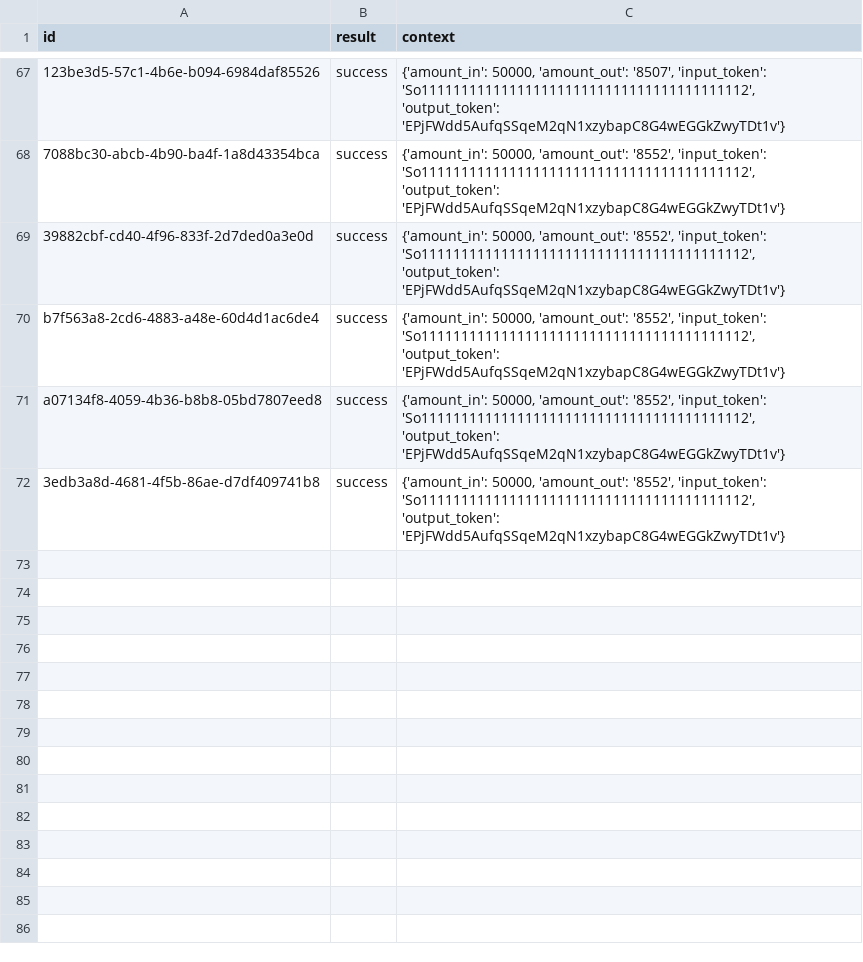
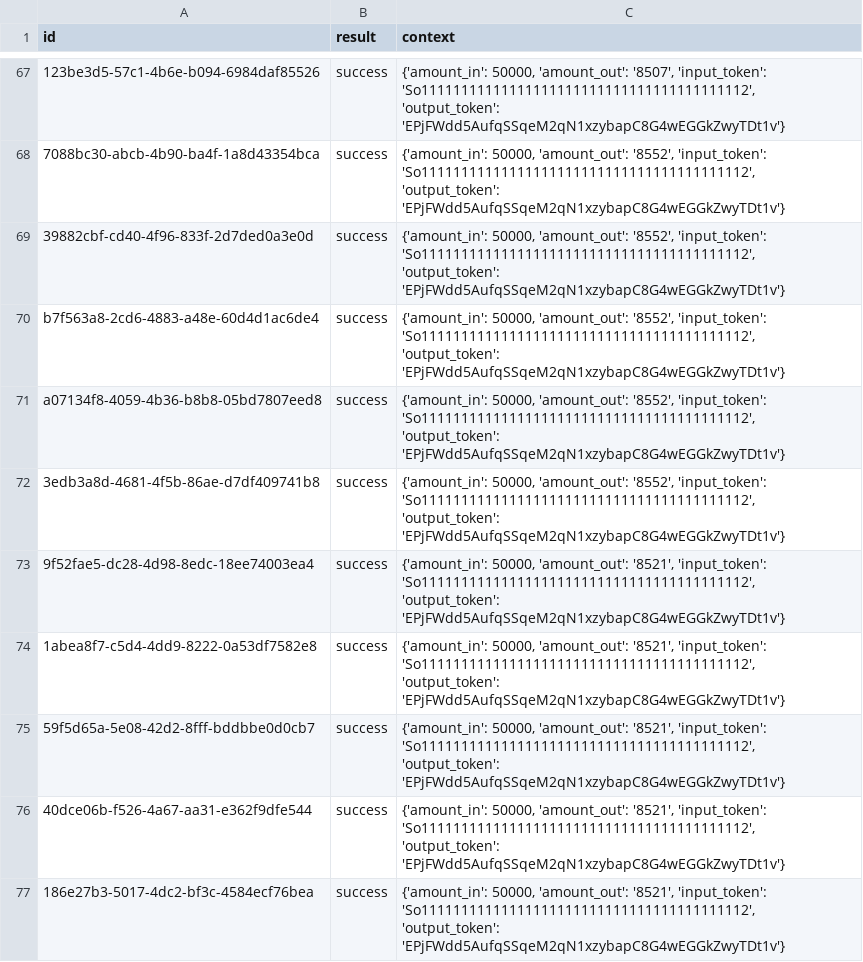
Before and after one commit to Prymusmill/dexbot-ai, a CSV file: data/memory.csv, drawn as a sheet; only a part is shown, gaps mark what is left out; the diff names each change by its address in the sheet, - before the commit and + after, or states it on an @@ line.

Commit message:
Auto update results [bot]

```diff
--- a/data/memory.csv
+++ b/data/memory.csv
+row 73: 9f52fae5-dc28-4d98-8edc-18ee74003ea4 | success | {'amount_in': 50000, 'amount_out': '8521', 'input_token': 'So11111111111111111111111111111111111111112', 'output_token': 'EPjFWdd5AufqSSqeM2qN1xzybapC8G4wEGGkZwyTDt1v'}
+row 74: 1abea8f7-c5d4-4dd9-8222-0a53df7582e8 | success | {'amount_in': 50000, 'amount_out': '8521', 'input_token': 'So11111111111111111111111111111111111111112', 'output_token': 'EPjFWdd5AufqSSqeM2qN1xzybapC8G4wEGGkZwyTDt1v'}
+row 75: 59f5d65a-5e08-42d2-8fff-bddbbe0d0cb7 | success | {'amount_in': 50000, 'amount_out': '8521', 'input_token': 'So11111111111111111111111111111111111111112', 'output_token': 'EPjFWdd5AufqSSqeM2qN1xzybapC8G4wEGGkZwyTDt1v'}
+row 76: 40dce06b-f526-4a67-aa31-e362f9dfe544 | success | {'amount_in': 50000, 'amount_out': '8521', 'input_token': 'So11111111111111111111111111111111111111112', 'output_token': 'EPjFWdd5AufqSSqeM2qN1xzybapC8G4wEGGkZwyTDt1v'}
+row 77: 186e27b3-5017-4dc2-bf3c-4584ecf76bea | success | {'amount_in': 50000, 'amount_out': '8521', 'input_token': 'So11111111111111111111111111111111111111112', 'output_token': 'EPjFWdd5AufqSSqeM2qN1xzybapC8G4wEGGkZwyTDt1v'}
```
Also changed, not shown: 1 other file.
